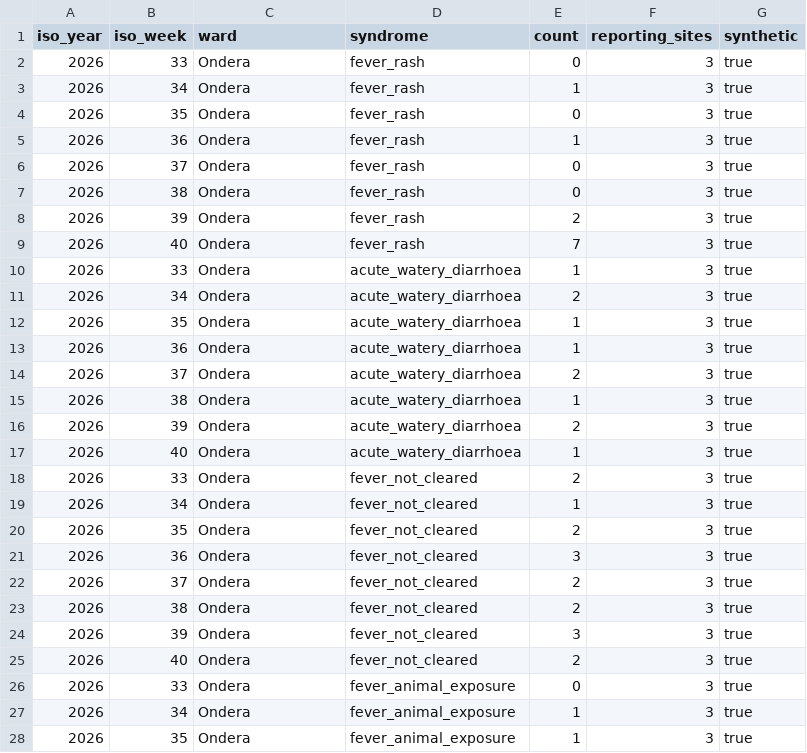
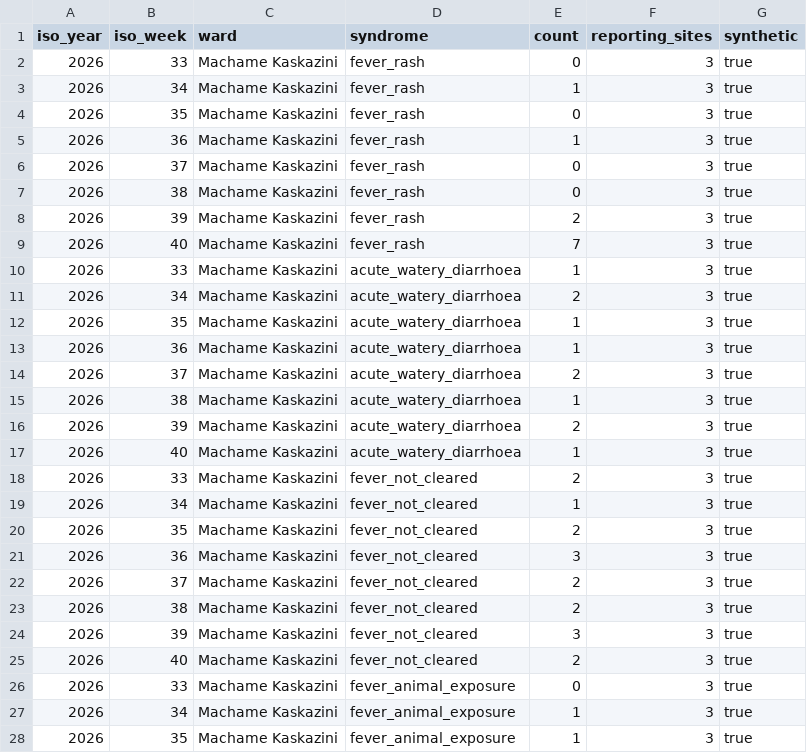
Before and after one commit to ericastephens/amara-first-contact, a CSV file: data/outbreak_counts_synthetic.csv, drawn as a sheet; only a part is shown; the diff covers the shown part only.

```diff
--- a/data/outbreak_counts_synthetic.csv
+++ b/data/outbreak_counts_synthetic.csv
@@ -1,28 +1,28 @@
 iso_year,iso_week,ward,syndrome,count,reporting_sites,synthetic
-2026,33,Ondera,fever_rash,0,3,true
-2026,34,Ondera,fever_rash,1,3,true
-2026,35,Ondera,fever_rash,0,3,true
-2026,36,Ondera,fever_rash,1,3,true
-2026,37,Ondera,fever_rash,0,3,true
-2026,38,Ondera,fever_rash,0,3,true
-2026,39,Ondera,fever_rash,2,3,true
-2026,40,Ondera,fever_rash,7,3,true
-2026,33,Ondera,acute_watery_diarrhoea,1,3,true
-2026,34,Ondera,acute_watery_diarrhoea,2,3,true
-2026,35,Ondera,acute_watery_diarrhoea,1,3,true
-2026,36,Ondera,acute_watery_diarrhoea,1,3,true
-2026,37,Ondera,acute_watery_diarrhoea,2,3,true
-2026,38,Ondera,acute_watery_diarrhoea,1,3,true
-2026,39,Ondera,acute_watery_diarrhoea,2,3,true
-2026,40,Ondera,acute_watery_diarrhoea,1,3,true
-2026,33,Ondera,fever_not_cleared,2,3,true
-2026,34,Ondera,fever_not_cleared,1,3,true
-2026,35,Ondera,fever_not_cleared,2,3,true
-2026,36,Ondera,fever_not_cleared,3,3,true
-2026,37,Ondera,fever_not_cleared,2,3,true
-2026,38,Ondera,fever_not_cleared,2,3,true
-2026,39,Ondera,fever_not_cleared,3,3,true
-2026,40,Ondera,fever_not_cleared,2,3,true
-2026,33,Ondera,fever_animal_exposure,0,3,true
-2026,34,Ondera,fever_animal_exposure,1,3,true
-2026,35,Ondera,fever_animal_exposure,1,3,true
+2026,33,Machame Kaskazini,fever_rash,0,3,true
+2026,34,Machame Kaskazini,fever_rash,1,3,true
+2026,35,Machame Kaskazini,fever_rash,0,3,true
+2026,36,Machame Kaskazini,fever_rash,1,3,true
+2026,37,Machame Kaskazini,fever_rash,0,3,true
+2026,38,Machame Kaskazini,fever_rash,0,3,true
+2026,39,Machame Kaskazini,fever_rash,2,3,true
+2026,40,Machame Kaskazini,fever_rash,7,3,true
+2026,33,Machame Kaskazini,acute_watery_diarrhoea,1,3,true
+2026,34,Machame Kaskazini,acute_watery_diarrhoea,2,3,true
+2026,35,Machame Kaskazini,acute_watery_diarrhoea,1,3,true
+2026,36,Machame Kaskazini,acute_watery_diarrhoea,1,3,true
+2026,37,Machame Kaskazini,acute_watery_diarrhoea,2,3,true
+2026,38,Machame Kaskazini,acute_watery_diarrhoea,1,3,true
+2026,39,Machame Kaskazini,acute_watery_diarrhoea,2,3,true
+2026,40,Machame Kaskazini,acute_watery_diarrhoea,1,3,true
+2026,33,Machame Kaskazini,fever_not_cleared,2,3,true
+2026,34,Machame Kaskazini,fever_not_cleared,1,3,true
+2026,35,Machame Kaskazini,fever_not_cleared,2,3,true
+2026,36,Machame Kaskazini,fever_not_cleared,3,3,true
+2026,37,Machame Kaskazini,fever_not_cleared,2,3,true
+2026,38,Machame Kaskazini,fever_not_cleared,2,3,true
+2026,39,Machame Kaskazini,fever_not_cleared,3,3,true
+2026,40,Machame Kaskazini,fever_not_cleared,2,3,true
+2026,33,Machame Kaskazini,fever_animal_exposure,0,3,true
+2026,34,Machame Kaskazini,fever_animal_exposure,1,3,true
+2026,35,Machame Kaskazini,fever_animal_exposure,1,3,true
```
Also changed, not shown: 101 edited cells elsewhere in this file, 15 other files.
